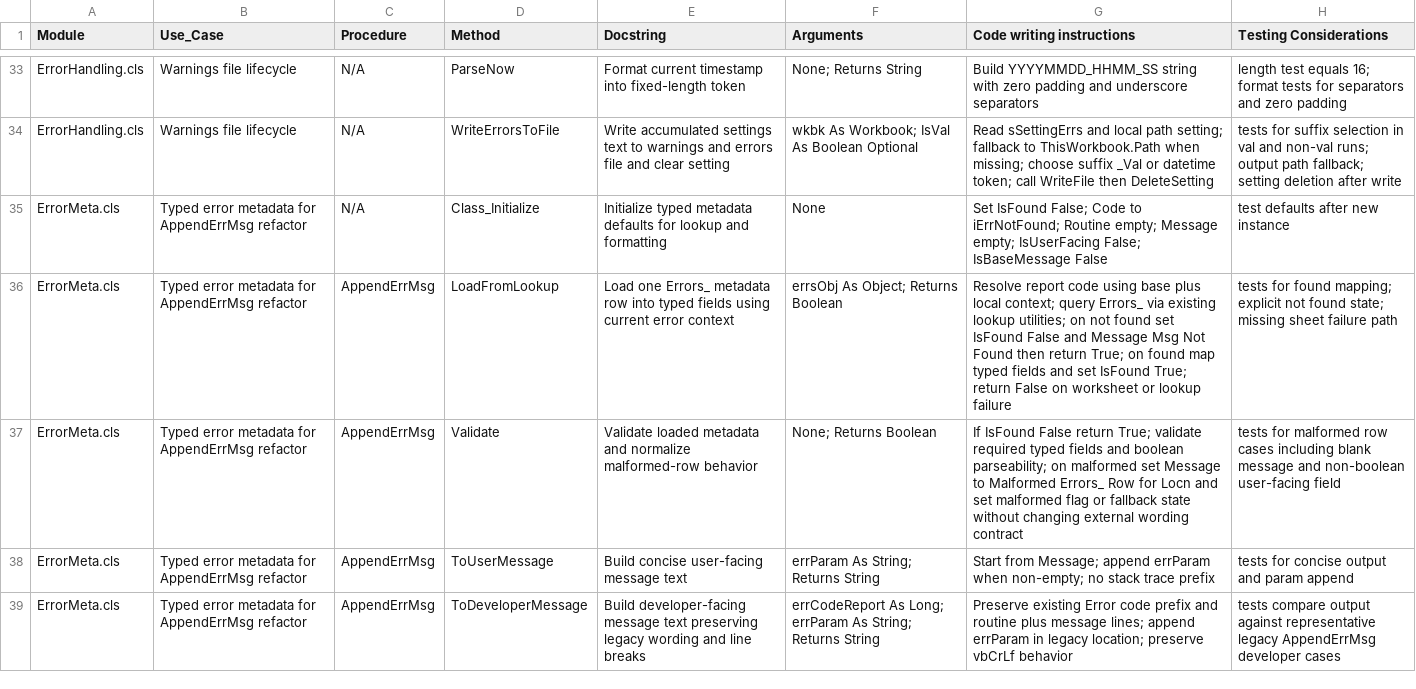
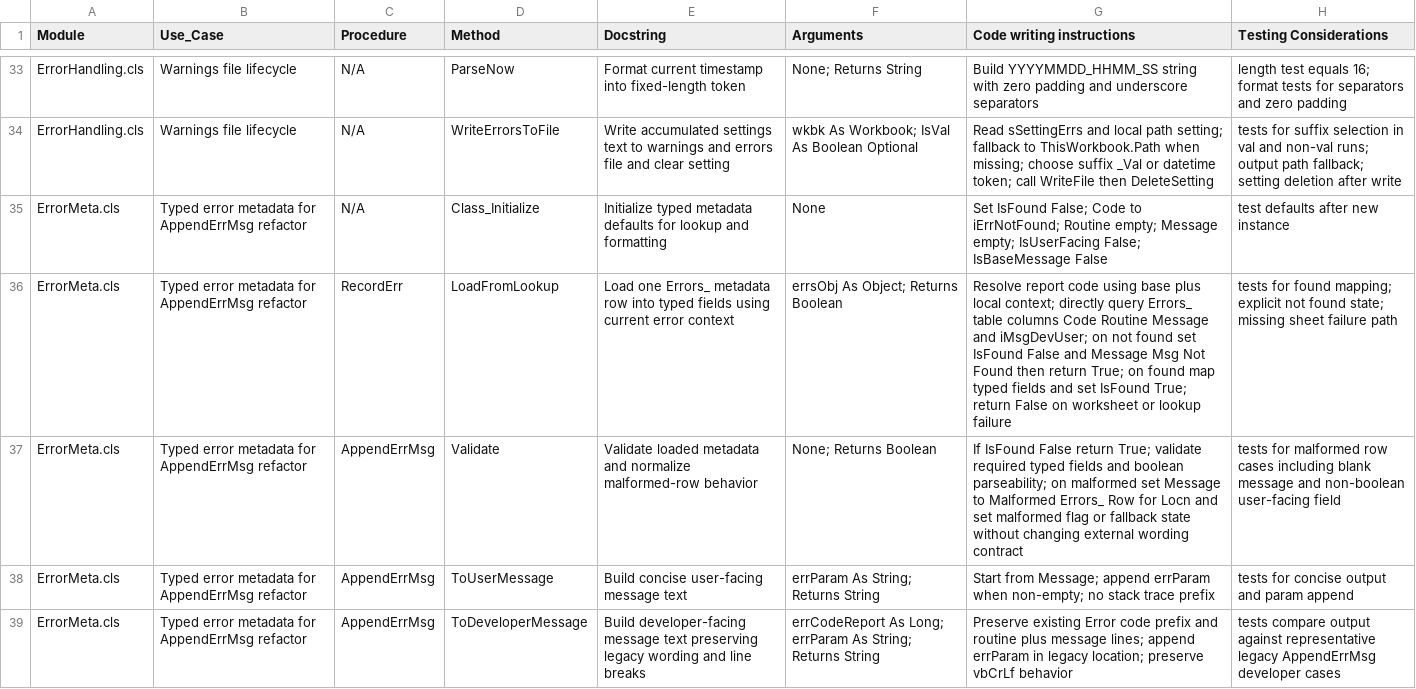
Before and after one commit to jlandgre/ExcelSteps, a CSV file: docs/code_plan.csv, drawn as a sheet; only a part is shown, gaps mark what is left out; the diff covers the shown part only.

Commit message:
Additional significant refactoring to .RecordErr flow

```diff
--- a/docs/code_plan.csv
+++ b/docs/code_plan.csv
@@ -35,3 +35,3 @@ ErrorHandling.cls,Warnings file lifecycle,N/A,WriteErrorsToFile,Write accumulate
 ErrorMeta.cls,Typed error metadata for AppendErrMsg refactor,N/A,Class_Initialize,Initialize typed metadata defaults for lookup and formatting,None,Set IsFound False; Code to iErrNotFound; Routine empty; Message empty; IsUserFacing False; IsBaseMessage False,test defaults after new instance
-ErrorMeta.cls,Typed error metadata for AppendErrMsg refactor,AppendErrMsg,LoadFromLookup,Load one Errors_ metadata row into typed fields using current error context,errsObj As Object; Returns Boolean,Resolve report code using base plus local context; query Errors_ via existing lookup utilities; on not found set IsFound False and Message Msg Not Found then return True; on found map typed fields and set IsFound True; return False on worksheet or lookup failure,tests for found mapping; explicit not found state; missing sheet failure path
+ErrorMeta.cls,Typed error metadata for AppendErrMsg refactor,RecordErr,LoadFromLookup,Load one Errors_ metadata row into typed fields using current error context,errsObj As Object; Returns Boolean,Resolve report code using base plus local context; directly query Errors_ table columns Code Routine Message and iMsgDevUser; on not found set IsFound False and Message Msg Not Found then return True; on found map typed fields and set IsFound True; return False on worksheet or lookup failure,tests for found mapping; explicit not found state; missing sheet failure path
 ErrorMeta.cls,Typed error metadata for AppendErrMsg refactor,AppendErrMsg,Validate,Validate loaded metadata and normalize malformed-row behavior,None; Returns Boolean,If IsFound False return True; validate required typed fields and boolean parseability; on malformed set Message to Malformed Errors_ Row for Locn and set malformed flag or fallback state without changing external wording contract,tests for malformed row cases including blank message and non-boolean user-facing field
```
Also changed, not shown: 3 added rows and 9 edited cells elsewhere in this file, 6 other files.
